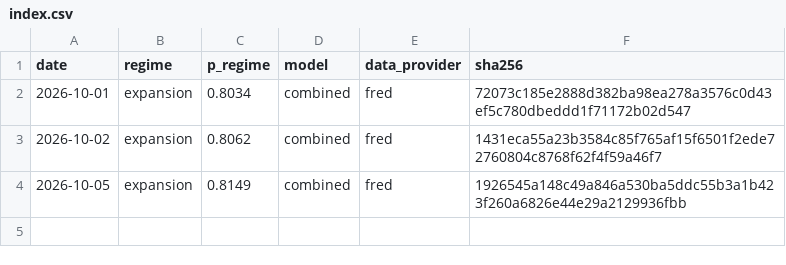
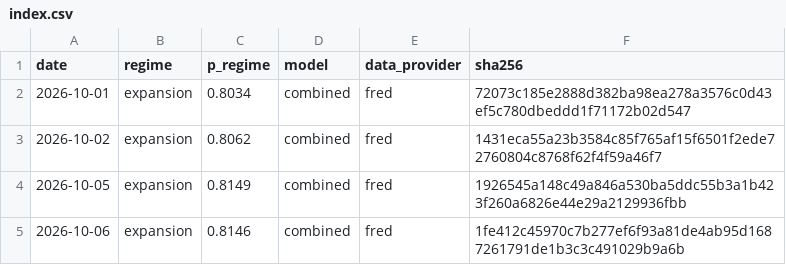
Before and after one commit to axou947/PFE_DRAI, a CSV file: track_record/index.csv, drawn as a sheet; the diff names each change by its address in the sheet, - before the commit and + after, or states it on an @@ line.

Commit message:
Track record 2026-10-07

```diff
--- a/track_record/index.csv
+++ b/track_record/index.csv
+row 5: 2026-10-06 | expansion | 0.8146 | combined | fred | 1fe412c45970c7b277ef6f93a81de4ab95d1687261791de1b3c3c491029b9a6b
```
Also changed, not shown: 33 other files.
